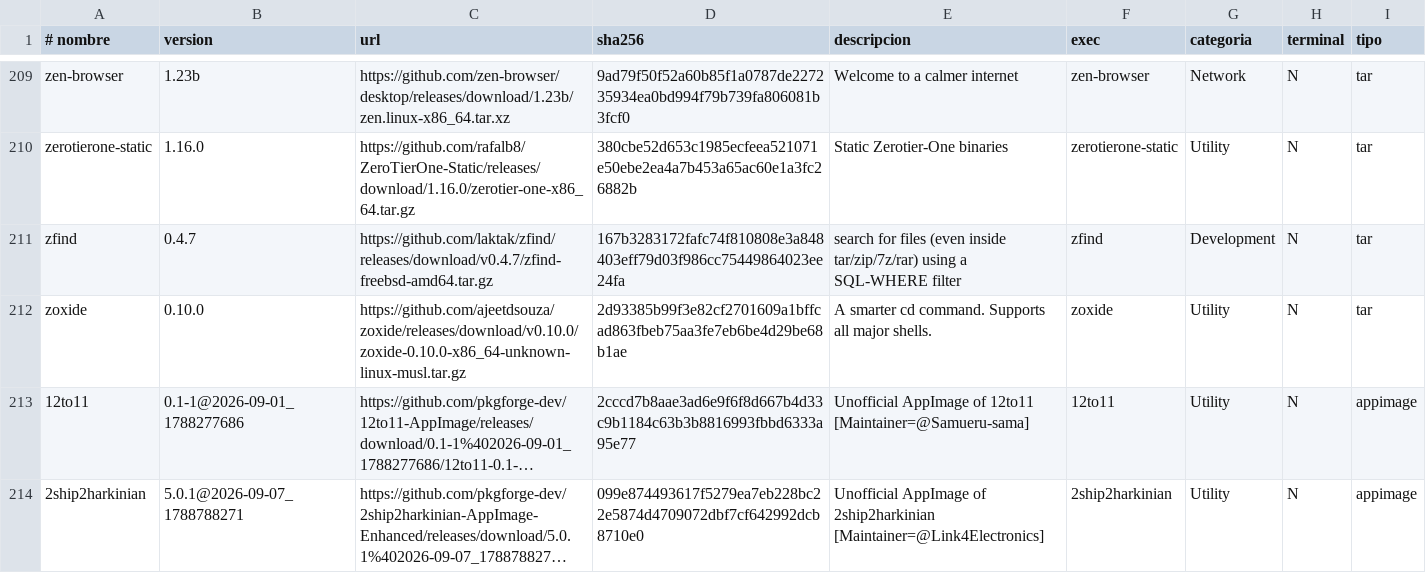
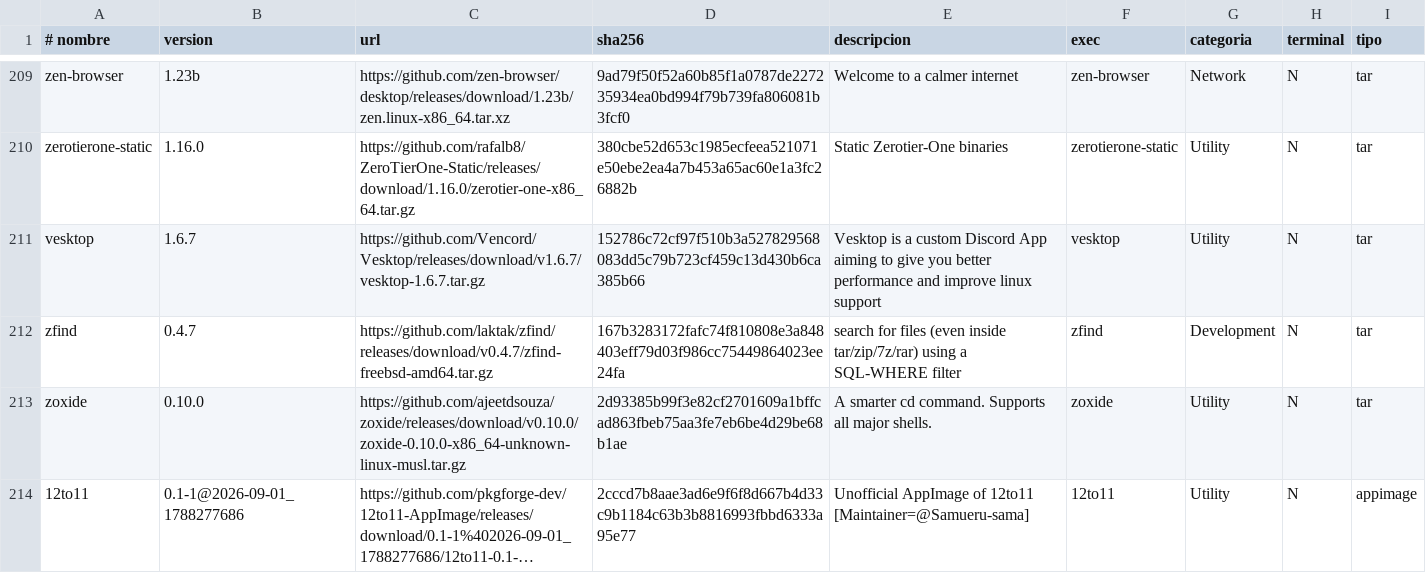
Before and after one commit to ezequielgk/Belka, a TSV file: packages.tsv, drawn as a sheet; only a part is shown, gaps mark what is left out; the shorter side is filled out with more unchanged rows; long unchanged cells end in ….

```diff
--- a/packages.tsv
+++ b/packages.tsv
@@ -210,2 +210,3 @@ zen-browser	1.23b	https://github.com/zen-browser/desktop/releases/download/1.23b
 zerotierone-static	1.16.0	https://github.com/rafalb8/ZeroTierOne-Static/releases/download/1.16.0/zerotier-one-x86_64.tar.gz	380cbe52d653c1985ecfeea521071e50ebe2ea4a7b453a65ac60e1a3fc26882b	Static Zerotier-One binaries	zerotierone-static	Utility	N	tar
+vesktop	1.6.7	https://github.com/Vencord/Vesktop/releases/download/v1.6.7/vesktop-1.6.7.tar.gz	152786c72cf97f510b3a527829568083dd5c79b723cf459c13d430b6ca385b66	Vesktop is a custom Discord App aiming to give you better performance and improve linux support	vesktop	Utility	N	tar
 zfind	0.4.7	https://github.com/laktak/zfind/releases/download/v0.4.7/zfind-freebsd-amd64.tar.gz	167b3283172fafc74f810808e3a848403eff79d03f986cc75449864023ee24fa	search for files (even inside tar/zip/7z/rar) using a SQL-WHERE filter	zfind	Development	N	tar
```
Also changed, not shown: 1 other file.
